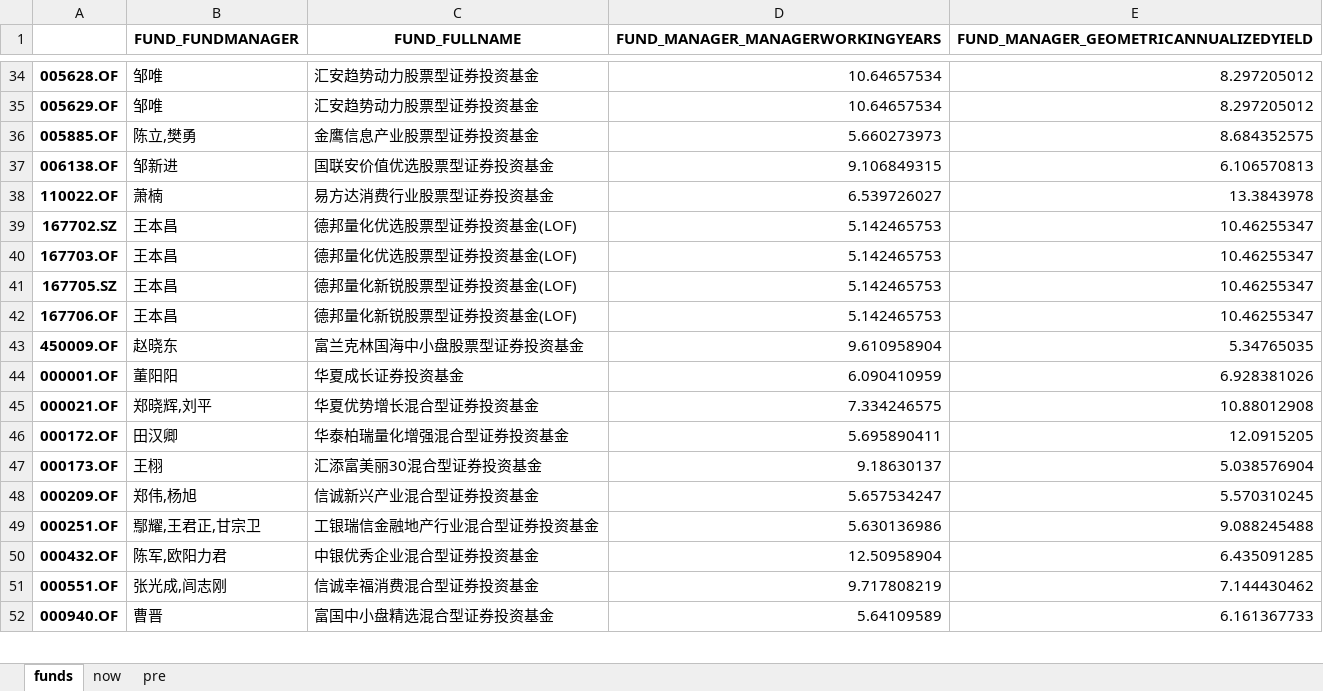
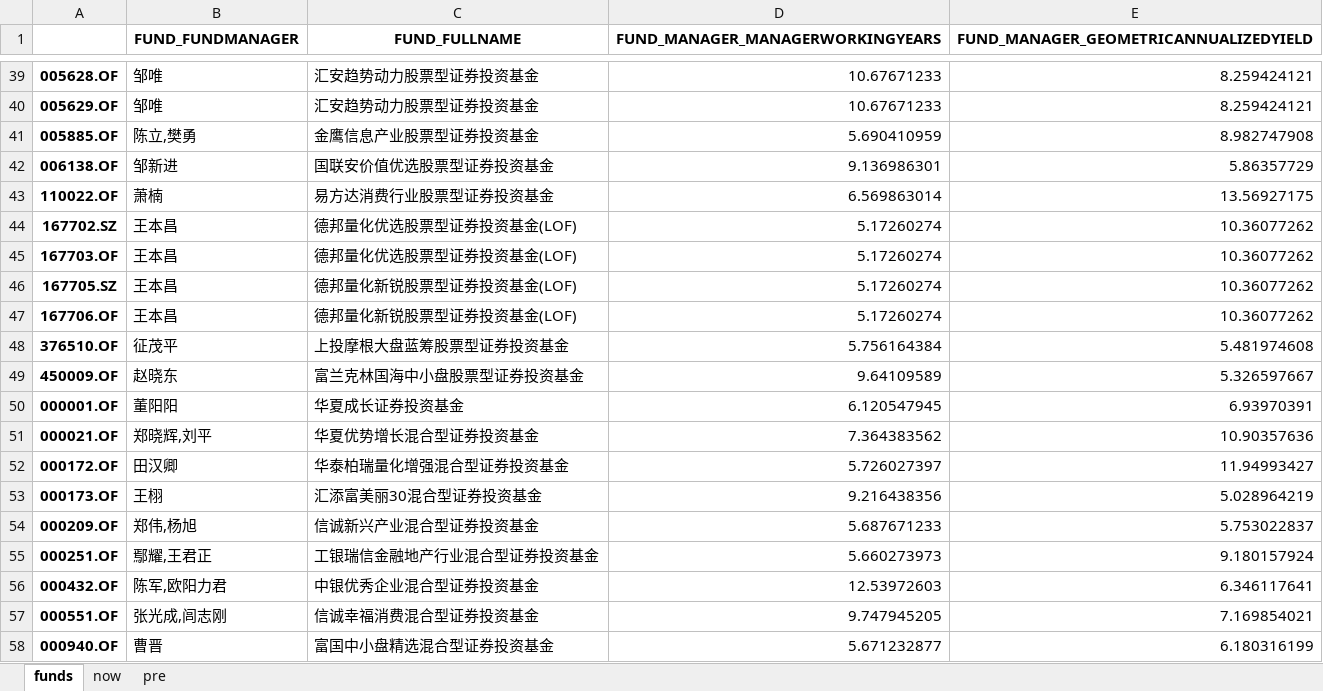
Before and after one commit to mu1902/Creeper, an Excel workbook: funds.xlsx, sheet funds, drawn as a sheet; only a part is shown, gaps mark what is left out; values as stored, in another font and other column widths than the file's, no borders; addresses are those after the commit; the diff covers the shown part only; the diff names each change by its address in the sheet, - before the commit and + after, or states it on an @@ line.

```diff
--- a/funds.xlsx (sheet funds)
+++ b/funds.xlsx (sheet funds)
-D39:D40 (FUND_MANAGER_MANAGERWORKINGYEARS): 10.64657534
+D39:D40 (FUND_MANAGER_MANAGERWORKINGYEARS): 10.67671233
-E39:E40: 8.297205012
+E39:E40: 8.259424121
-D41 (FUND_MANAGER_MANAGERWORKINGYEARS): 5.660273973
+D41 (FUND_MANAGER_MANAGERWORKINGYEARS): 5.690410959
-E41: 8.684352575
+E41: 8.982747908
-D42 (FUND_MANAGER_MANAGERWORKINGYEARS): 9.106849315
+D42 (FUND_MANAGER_MANAGERWORKINGYEARS): 9.136986301
-E42: 6.106570813
+E42: 5.86357729
-D43 (FUND_MANAGER_MANAGERWORKINGYEARS): 6.539726027
+D43 (FUND_MANAGER_MANAGERWORKINGYEARS): 6.569863014
-E43: 13.3843978
+E43: 13.56927175
-D44:D47 (FUND_MANAGER_MANAGERWORKINGYEARS): 5.142465753
+D44:D47 (FUND_MANAGER_MANAGERWORKINGYEARS): 5.17260274
-E44:E47: 10.46255347
+E44:E47: 10.36077262
+row 48: 376510.OF | 征茂平 | 上投摩根大盘蓝筹股票型证券投资基金 | 5.756164384 | 5.481974608
-D49 (FUND_MANAGER_MANAGERWORKINGYEARS): 9.610958904
+D49 (FUND_MANAGER_MANAGERWORKINGYEARS): 9.64109589
-E49: 5.34765035
+E49: 5.326597667
-D50 (FUND_MANAGER_MANAGERWORKINGYEARS): 6.090410959
+D50 (FUND_MANAGER_MANAGERWORKINGYEARS): 6.120547945
-E50: 6.928381026
+E50: 6.93970391
-D51 (FUND_MANAGER_MANAGERWORKINGYEARS): 7.334246575
+D51 (FUND_MANAGER_MANAGERWORKINGYEARS): 7.364383562
-E51: 10.88012908
+E51: 10.90357636
-D52 (FUND_MANAGER_MANAGERWORKINGYEARS): 5.695890411
+D52 (FUND_MANAGER_MANAGERWORKINGYEARS): 5.726027397
-E52: 12.0915205
+E52: 11.94993427
-D53 (FUND_MANAGER_MANAGERWORKINGYEARS): 9.18630137
+D53 (FUND_MANAGER_MANAGERWORKINGYEARS): 9.216438356
-E53: 5.038576904
+E53: 5.028964219
-D54 (FUND_MANAGER_MANAGERWORKINGYEARS): 5.657534247
+D54 (FUND_MANAGER_MANAGERWORKINGYEARS): 5.687671233
-E54: 5.570310245
+E54: 5.753022837
-B55 (FUND_FUNDMANAGER): 鄢耀,王君正,甘宗卫
+B55 (FUND_FUNDMANAGER): 鄢耀,王君正
-D55 (FUND_MANAGER_MANAGERWORKINGYEARS): 5.630136986
+D55 (FUND_MANAGER_MANAGERWORKINGYEARS): 5.660273973
-E55: 9.088245488
+E55: 9.180157924
-D56 (FUND_MANAGER_MANAGERWORKINGYEARS): 12.50958904
+D56 (FUND_MANAGER_MANAGERWORKINGYEARS): 12.53972603
-E56: 6.435091285
+E56: 6.346117641
-D57 (FUND_MANAGER_MANAGERWORKINGYEARS): 9.717808219
+D57 (FUND_MANAGER_MANAGERWORKINGYEARS): 9.747945205
-E57: 7.144430462
+E57: 7.169854021
-D58 (FUND_MANAGER_MANAGERWORKINGYEARS): 5.64109589
+D58 (FUND_MANAGER_MANAGERWORKINGYEARS): 5.671232877
-E58: 6.161367733
+E58: 6.180316199
```
Also changed, not shown: 13 added rows and 431 edited cells elsewhere in this sheet, sheet now, sheet pre, 4 other files.
